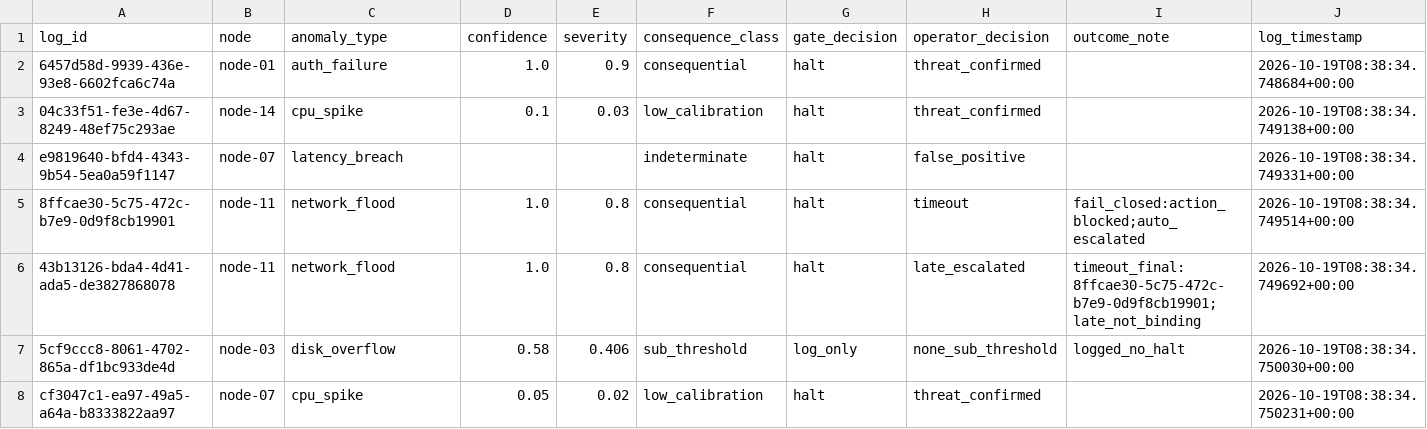
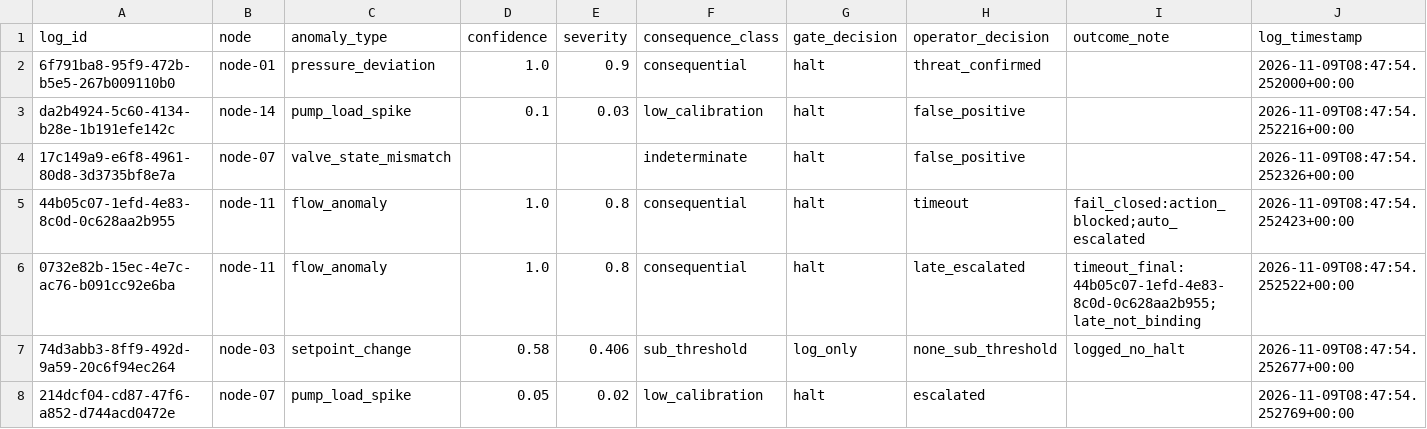
Before and after one commit to PerviZxS/APSRAI, a CSV file: outputs/apsrai_summary.csv, drawn as a sheet.

```diff
--- a/outputs/apsrai_summary.csv
+++ b/outputs/apsrai_summary.csv
@@ -1,8 +1,8 @@
 log_id,node,anomaly_type,confidence,severity,consequence_class,gate_decision,operator_decision,outcome_note,log_timestamp
-6457d58d-9939-436e-93e8-6602fca6c74a,node-01,auth_failure,1.0,0.9,consequential,halt,threat_confirmed,,2026-10-19T08:38:34.748684+00:00
-04c33f51-fe3e-4d67-8249-48ef75c293ae,node-14,cpu_spike,0.1,0.03,low_calibration,halt,threat_confirmed,,2026-10-19T08:38:34.749138+00:00
-e9819640-bfd4-4343-9b54-5ea0a59f1147,node-07,latency_breach,,,indeterminate,halt,false_positive,,2026-10-19T08:38:34.749331+00:00
-8ffcae30-5c75-472c-b7e9-0d9f8cb19901,node-11,network_flood,1.0,0.8,consequential,halt,timeout,fail_closed:action_blocked;auto_escalated,2026-10-19T08:38:34.749514+00:00
-43b13126-bda4-4d41-ada5-de3827868078,node-11,network_flood,1.0,0.8,consequential,halt,late_escalated,timeout_final:8ffcae30-5c75-472c-b7e9-0d9f8cb19901;late_not_binding,2026-10-19T08:38:34.749692+00:00
-5cf9ccc8-8061-4702-865a-df1bc933de4d,node-03,disk_overflow,0.58,0.406,sub_threshold,log_only,none_sub_threshold,logged_no_halt,2026-10-19T08:38:34.750030+00:00
-cf3047c1-ea97-49a5-a64a-b8333822aa97,node-07,cpu_spike,0.05,0.02,low_calibration,halt,threat_confirmed,,2026-10-19T08:38:34.750231+00:00
+6f791ba8-95f9-472b-b5e5-267b009110b0,node-01,pressure_deviation,1.0,0.9,consequential,halt,threat_confirmed,,2026-11-09T08:47:54.252000+00:00
+da2b4924-5c60-4134-b28e-1b191efe142c,node-14,pump_load_spike,0.1,0.03,low_calibration,halt,false_positive,,2026-11-09T08:47:54.252216+00:00
+17c149a9-e6f8-4961-80d8-3d3735bf8e7a,node-07,valve_state_mismatch,,,indeterminate,halt,false_positive,,2026-11-09T08:47:54.252326+00:00
+44b05c07-1efd-4e83-8c0d-0c628aa2b955,node-11,flow_anomaly,1.0,0.8,consequential,halt,timeout,fail_closed:action_blocked;auto_escalated,2026-11-09T08:47:54.252423+00:00
+0732e82b-15ec-4e7c-ac76-b091cc92e6ba,node-11,flow_anomaly,1.0,0.8,consequential,halt,late_escalated,timeout_final:44b05c07-1efd-4e83-8c0d-0c628aa2b955;late_not_binding,2026-11-09T08:47:54.252522+00:00
+74d3abb3-8ff9-492d-9a59-20c6f94ec264,node-03,setpoint_change,0.58,0.406,sub_threshold,log_only,none_sub_threshold,logged_no_halt,2026-11-09T08:47:54.252677+00:00
+214dcf04-cd87-47f6-a852-d744acd0472e,node-07,pump_load_spike,0.05,0.02,low_calibration,halt,escalated,,2026-11-09T08:47:54.252769+00:00
```
Also changed, not shown: 7 other files.
